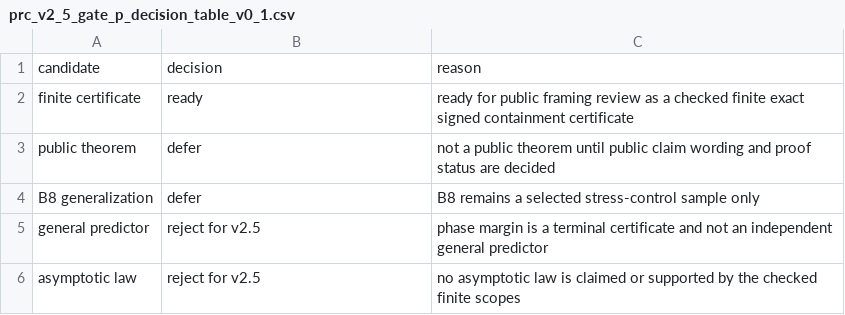
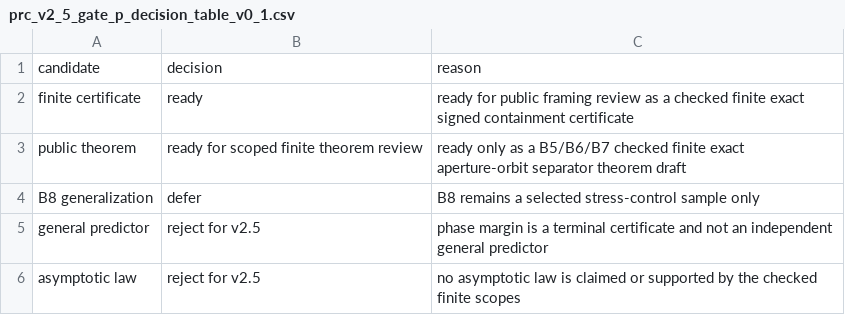
Before and after one commit to ritabe-dev/PrimeClock, a CSV file: research/experiments/critical_radius_birth_dynamics/data/prc_v2_5_gate_p_decision_table_v0_1.csv, drawn as a sheet.

Commit message:
Prepare PRC v2.5 Gate P theorem drafts

```diff
--- a/research/experiments/critical_radius_birth_dynamics/data/prc_v2_5_gate_p_decision_table_v0_1.csv
+++ b/research/experiments/critical_radius_birth_dynamics/data/prc_v2_5_gate_p_decision_table_v0_1.csv
@@ -2,3 +2,3 @@ candidate,decision,reason
 finite certificate,ready,ready for public framing review as a checked finite exact signed containment certificate
-public theorem,defer,not a public theorem until public claim wording and proof status are decided
+public theorem,ready for scoped finite theorem review,ready only as a B5/B6/B7 checked finite exact aperture-orbit separator theorem draft
 B8 generalization,defer,B8 remains a selected stress-control sample only
```
Also changed, not shown: 5 other files.
